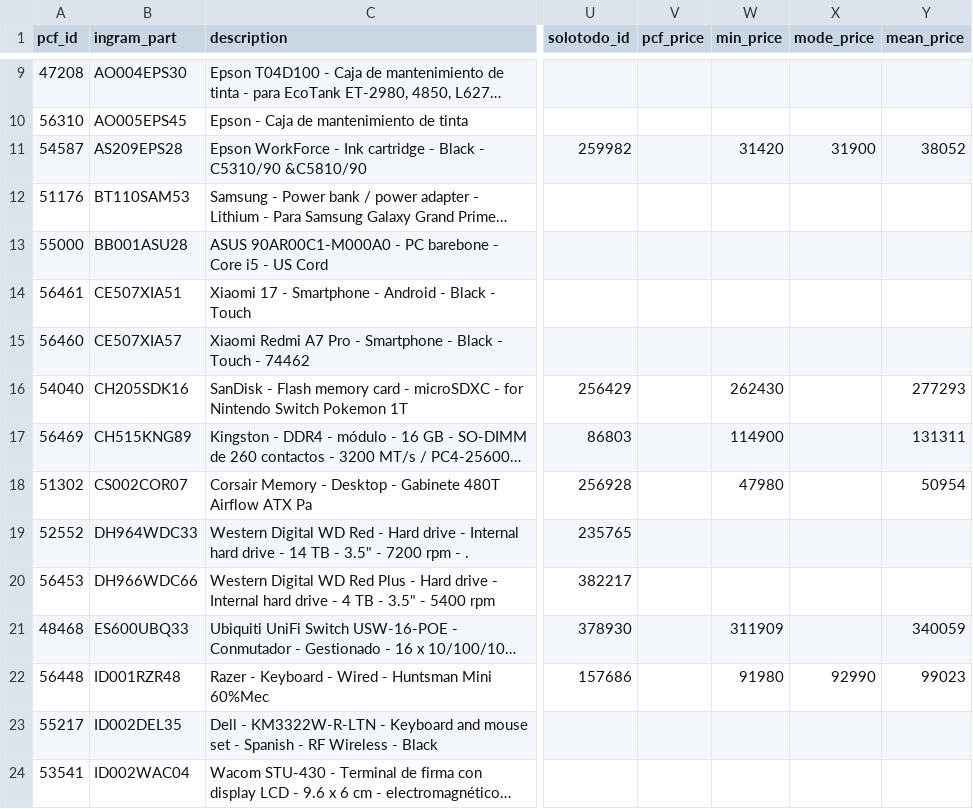
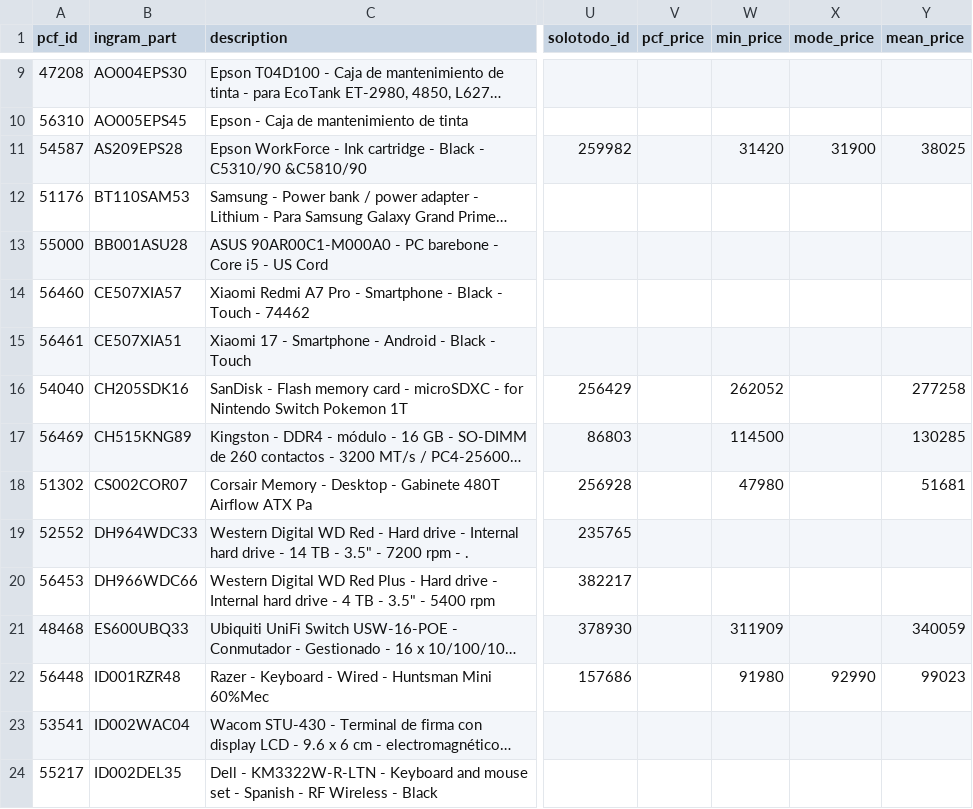
Before and after one commit to aincatoni/pcfactory-monitor-mayoristas, a CSV file: intcomex-missing_ficha.csv, drawn as a sheet; only a part is shown, gaps mark what is left out; long unchanged cells end in …; the diff covers the shown part only; the diff names each change by its address in the sheet, - before the commit and + after, or states it on an @@ line.

```diff
--- a/intcomex-missing_ficha.csv
+++ b/intcomex-missing_ficha.csv
-Y11 (mean_price): 38052
+Y11 (mean_price): 38025
@@ row 15 moved to row 14: 56460 @@
-W16 (min_price): 262430
+W16 (min_price): 262052
-Y16 (mean_price): 277293
+Y16 (mean_price): 277258
-W17 (min_price): 114900
+W17 (min_price): 114500
-Y17 (mean_price): 131311
+Y17 (mean_price): 130285
-Y18 (mean_price): 50954
+Y18 (mean_price): 51681
@@ row 24 moved to row 23: 53541 @@
```
Also changed, not shown: 2 added rows, 2 removed rows, 2 moved rows and 27 edited cells elsewhere in this file, intcomex-has_pcf_stock.csv, intcomex-need_creation.csv, 12 other files.
